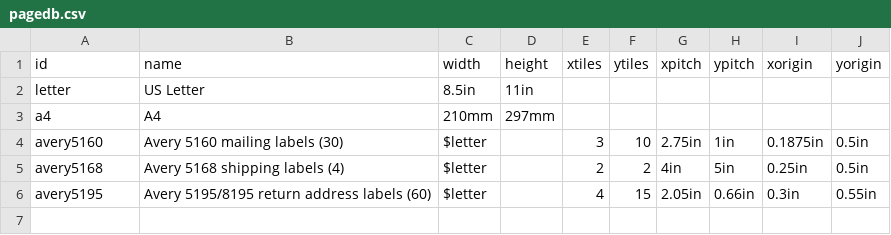
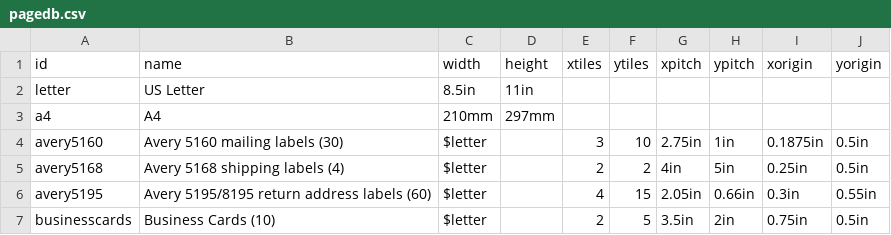
Before and after one commit to kc2zgu/svgstep, a CSV file: pagedb.csv, drawn as a sheet.

Commit message:
business cards example template

```diff
--- a/pagedb.csv
+++ b/pagedb.csv
@@ -6 +6,2 @@ avery5168,"Avery 5168 shipping labels (4)",$letter,,2,2,4in,5in,0.25in,0.5in
 avery5195,"Avery 5195/8195 return address labels (60)",$letter,,4,15,2.05in,0.66in,0.3in,0.55in
+businesscards,"Business Cards (10)",$letter,,2,5,3.5in,2in,0.75in,0.5in
```
Also changed, not shown: 1 other file.
